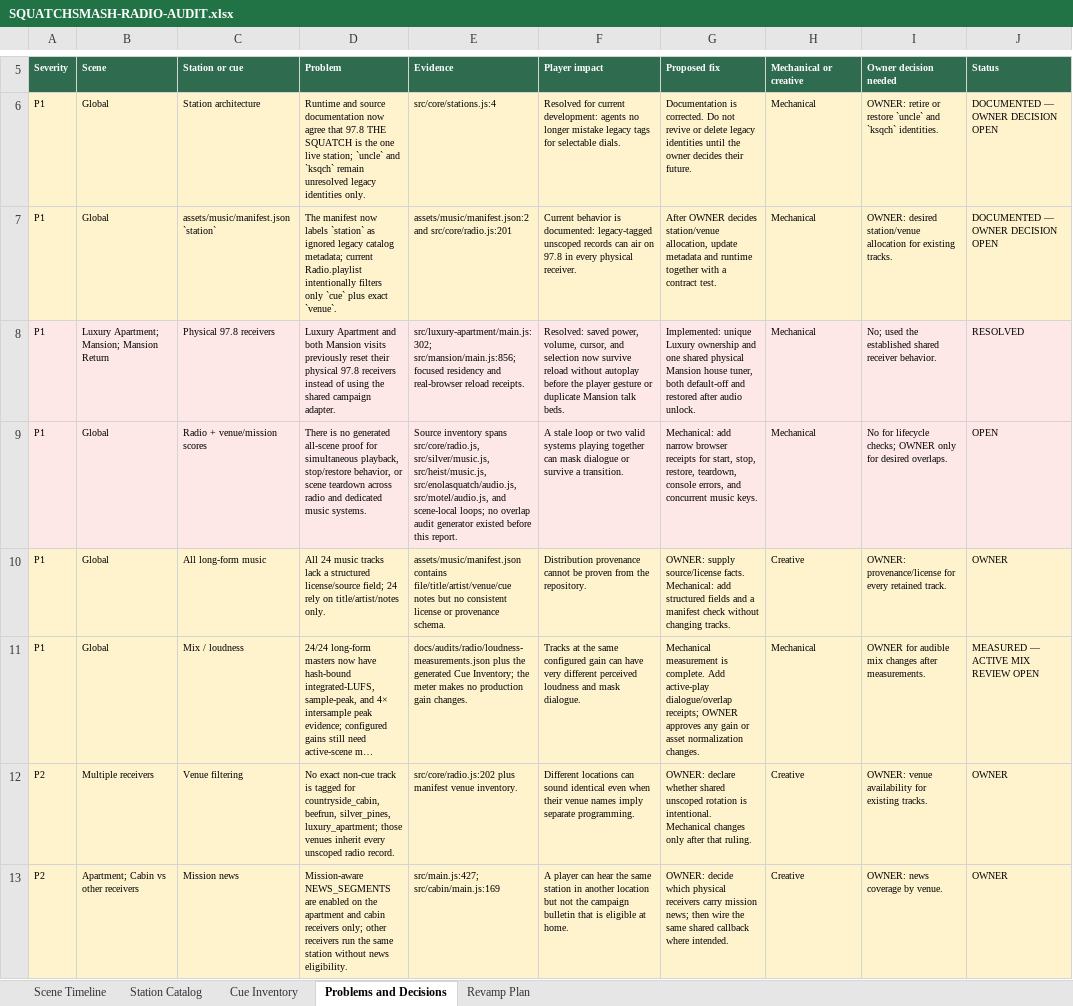
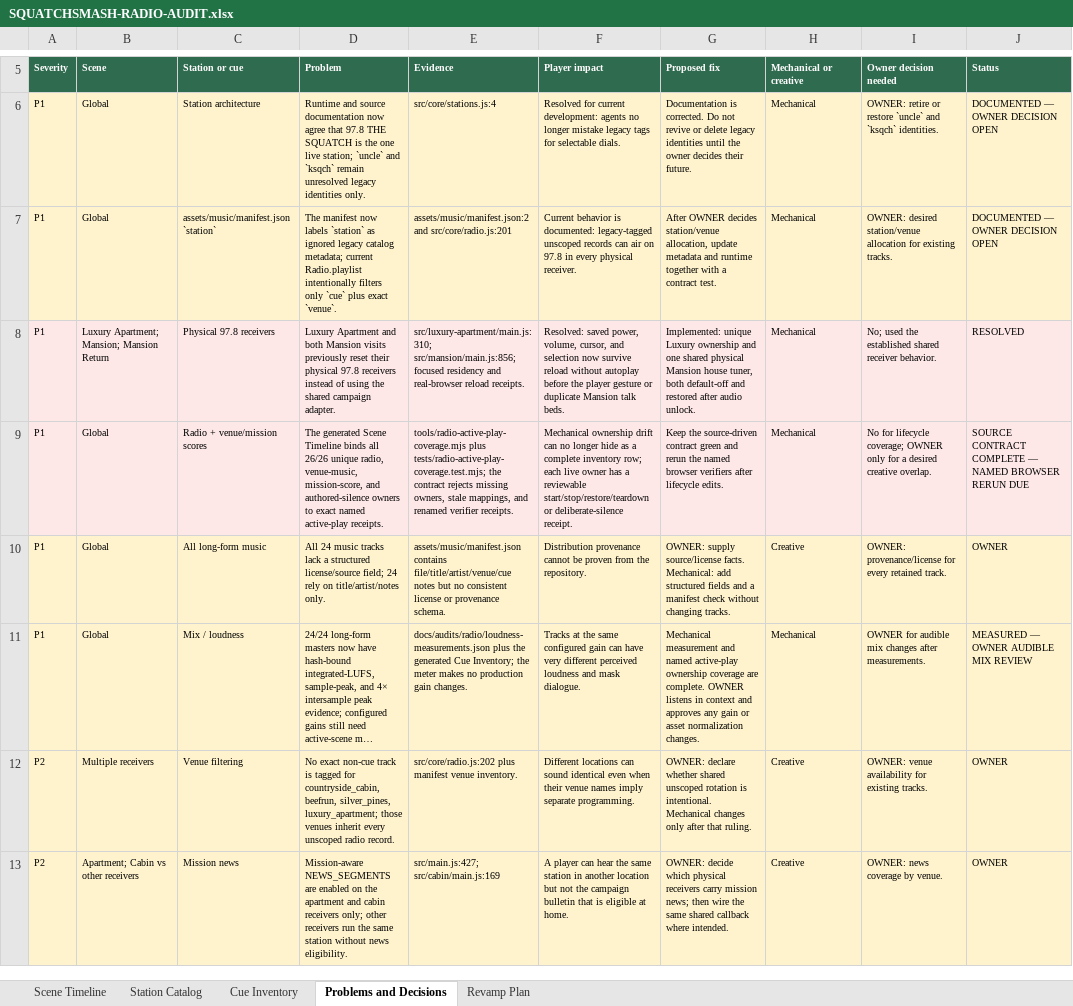
Before and after one commit to LouSputthole/SquatchSmash, an Excel workbook: docs/audits/SQUATCHSMASH-RADIO-AUDIT.xlsx, sheet Problems and Decisions, drawn as a sheet; only a part is shown, gaps mark what is left out; long unchanged cells end in …; values as stored, in another font and other column widths than the file's, no borders; table styles not drawn; the diff covers the shown part only; the diff names each change by its address in the sheet, - before the commit and + after, or states it on an @@ line.

Commit message:
test(audio): close campaign radio lifecycle coverage

```diff
--- a/docs/audits/SQUATCHSMASH-RADIO-AUDIT.xlsx (sheet Problems and Decisions)
+++ b/docs/audits/SQUATCHSMASH-RADIO-AUDIT.xlsx (sheet Problems and Decisions)
-E8 (Evidence): src/luxury-apartment/main.js:302; src/mansion/main.js:856; focused…
+E8 (Evidence): src/luxury-apartment/main.js:310; src/mansion/main.js:856; focused…
-D9 (Problem): There is no generated all-scene proof for simultaneous playback, stop/restore behavior, or scene teardown across radio and dedicated music systems.
+D9 (Problem): The generated Scene Timeline binds all 26/26 unique radio, venue-music, mission-score, and authored-silence owners to exact named active-play receipts.
-E9 (Evidence): Source inventory spans src/core/radio.js, src/silver/music.js, src/heist/music.js, src/enolasquatch/audio.js, src/motel/audio.js, and scene-local loops; no overlap audit generator existed before this report.
+E9 (Evidence): tools/radio-active-play-coverage.mjs plus tests/radio-active-play-coverage.test.mjs; the contract rejects missing owners, stale mappings, and renamed verifier receipts.
-F9 (Player impact): A stale loop or two valid systems playing together can mask dialogue or survive a transition.
+F9 (Player impact): Mechanical ownership drift can no longer hide as a complete inventory row; each live owner has a reviewable start/stop/restore/teardown or deliberate-silence receipt.
-G9 (Proposed fix): Mechanical: add narrow browser receipts for start, stop, restore, teardown, console errors, and concurrent music keys.
+G9 (Proposed fix): Keep the source-driven contract green and rerun the named browser verifiers after lifecycle edits.
-I9 (Owner decision needed): …for lifecycle checks; OWNER only for desired overlaps.
+I9 (Owner decision needed): …for lifecycle coverage; OWNER only for a desired creative overlap.
-J9 (Status): OPEN
+J9 (Status): SOURCE CONTRACT COMPLETE — NAMED BROWSER RERUN DUE
-G11 (Proposed fix): Mechanical measurement is complete. Add active-play dialogue/overlap receipts; OWNER approves any…
+G11 (Proposed fix): Mechanical measurement and named active-play ownership coverage are complete. OWNER listens in context and approves any…
-J11 (Status): MEASURED — ACTIVE MIX REVIEW OPEN
+J11 (Status): MEASURED — OWNER AUDIBLE MIX REVIEW
```
Also changed, not shown: 1 edited cell elsewhere in this sheet, sheet Scene Timeline, sheet Revamp Plan, 20 other files.
